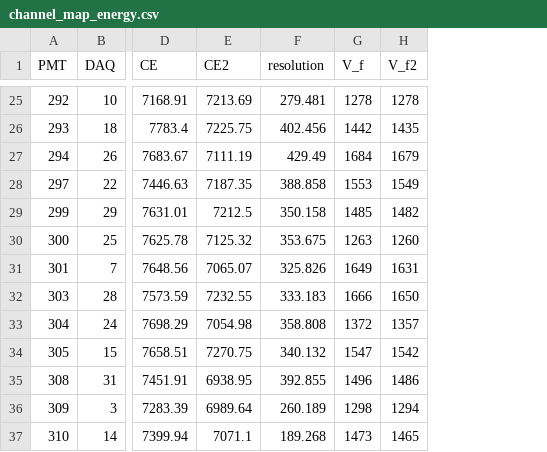
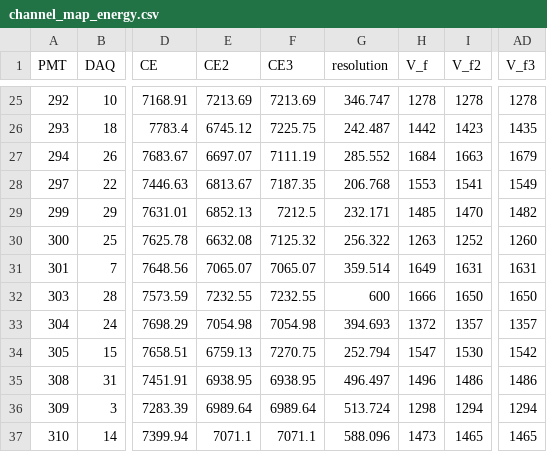
Before and after one commit to francescopompa/radc-processor, a CSV file: preprocess_data/channel_map_energy.csv, drawn as a sheet; only a part is shown, gaps mark what is left out; addresses are those after the commit; the diff covers the shown part only; the diff names each change by its address in the sheet, - before the commit and + after, or states it on an @@ line.

```diff
--- a/preprocess_data/channel_map_energy.csv
+++ b/preprocess_data/channel_map_energy.csv
+column F (CE3), rows 25-37: 7213.69 | 7225.75 | 7111.19 | 7187.35 | 7212.5 | 7125.32 | 7065.07 | 7232.55 | 7054.98 | 7270.75 | 6938.95 | 6989.64 | 7071.1
+column AD (V_f3), rows 25-37: 1278 | 1435 | 1679 | 1549 | 1482 | 1260 | 1631 | 1650 | 1357 | 1542 | 1486 | 1294 | 1465
-G25 (resolution): 279.481
+G25 (resolution): 346.747
-E26 (CE2): 7225.75
+E26 (CE2): 6745.12
-G26 (resolution): 402.456
+G26 (resolution): 242.487
-I26 (V_f2): 1435
+I26 (V_f2): 1423
-E27 (CE2): 7111.19
+E27 (CE2): 6697.07
-G27 (resolution): 429.49
+G27 (resolution): 285.552
-I27 (V_f2): 1679
+I27 (V_f2): 1663
-E28 (CE2): 7187.35
+E28 (CE2): 6813.67
-G28 (resolution): 388.858
+G28 (resolution): 206.768
-I28 (V_f2): 1549
+I28 (V_f2): 1541
-E29 (CE2): 7212.5
+E29 (CE2): 6852.13
-G29 (resolution): 350.158
+G29 (resolution): 232.171
-I29 (V_f2): 1482
+I29 (V_f2): 1470
-E30 (CE2): 7125.32
+E30 (CE2): 6632.08
-G30 (resolution): 353.675
+G30 (resolution): 256.322
-I30 (V_f2): 1260
+I30 (V_f2): 1252
-G31 (resolution): 325.826
+G31 (resolution): 359.514
-G32 (resolution): 333.183
+G32 (resolution): 600
-G33 (resolution): 358.808
+G33 (resolution): 394.693
-E34 (CE2): 7270.75
+E34 (CE2): 6759.13
-G34 (resolution): 340.132
+G34 (resolution): 252.794
-I34 (V_f2): 1542
+I34 (V_f2): 1530
-G35 (resolution): 392.855
+G35 (resolution): 496.497
-G36 (resolution): 260.189
+G36 (resolution): 513.724
-G37 (resolution): 189.268
+G37 (resolution): 588.096
```
Also changed, not shown: 30 edited cells elsewhere in this file, 1 other file.
